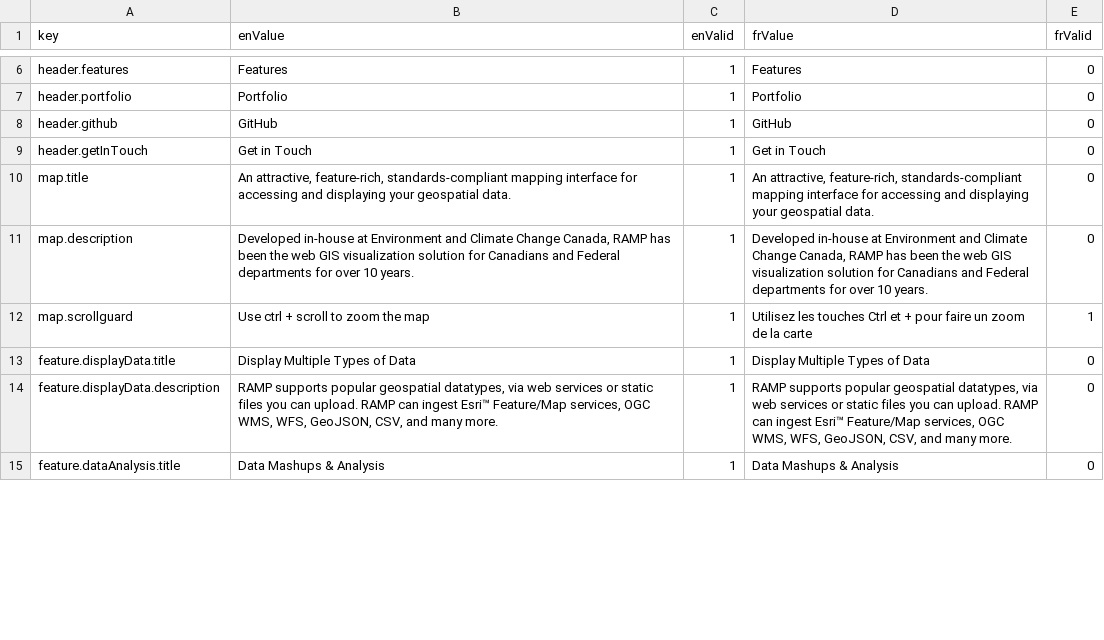
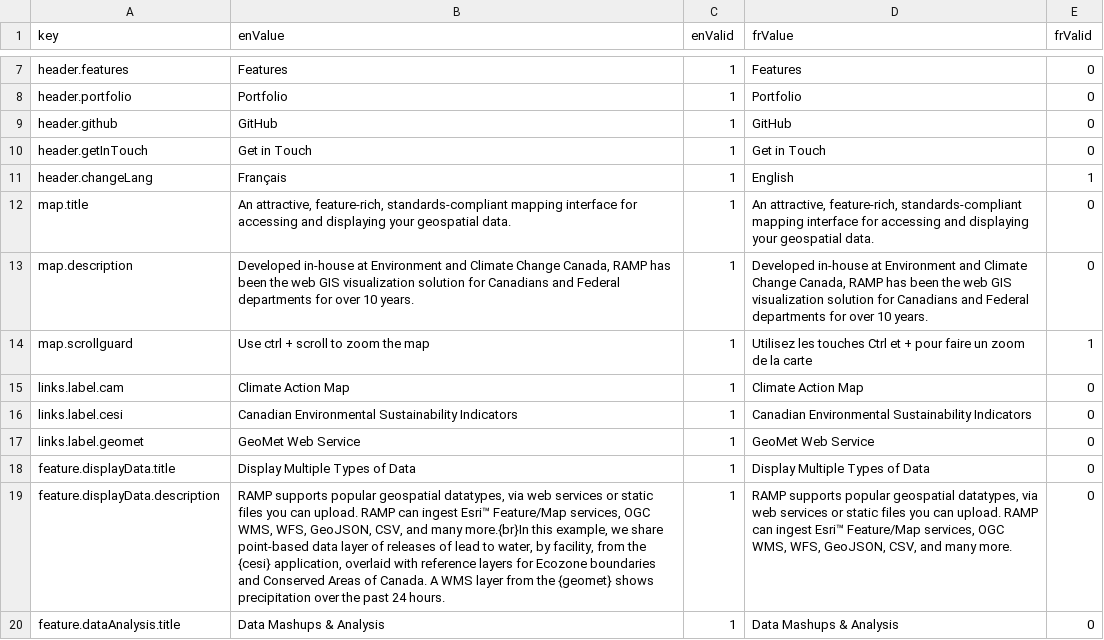
Before and after one commit to szczz/ramp-website, a CSV file: src/lang/lang.csv, drawn as a sheet; only a part is shown, gaps mark what is left out; addresses are those after the commit; the diff covers the shown part only; the diff names each change by its address in the sheet, - before the commit and + after, or states it on an @@ line.

Commit message:
Feature descriptions, links, lang switching

```diff
--- a/src/lang/lang.csv
+++ b/src/lang/lang.csv
+row 11: header.changeLang | Français | 1 | English | 1
+row 15: links.label.cam | Climate Action Map | 1 | Climate Action Map | 0
+row 16: links.label.cesi | Canadian Environmental Sustainability Indicators | 1 | Canadian Environmental Sustainability Indicators | 0
+row 17: links.label.geomet | GeoMet Web Service | 1 | GeoMet Web Service | 0
-B19 (enValue): …and many more.
+B19 (enValue): …and many more.{br}In this example, we share point-based data layer of releases of lead to water, by facility, from the {cesi} application, overlaid with reference layers for Ecozone boundaries and Conserved Areas of Canada. A WMS layer from the {geomet} shows precipitation over the past 24 hours.
```
Also changed, not shown: 1 added row and 8 edited cells elsewhere in this file, 8 other files.
